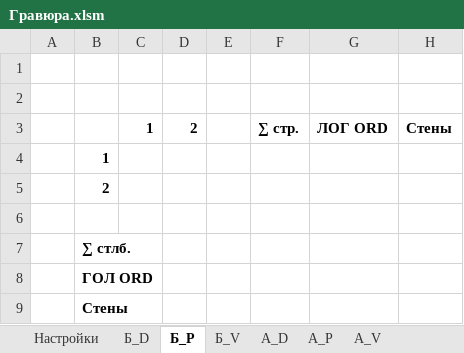
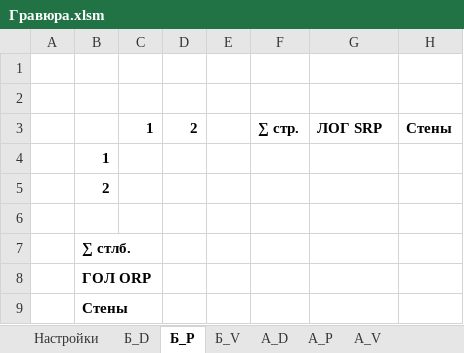
Before and after one commit to AlfaIV/gravyura, an Excel workbook: Гравюра.xlsm, sheet Б_P, drawn as a sheet; values as stored, in another font and other column widths than the file's, no borders; table styles not drawn; the diff names each change by its address in the sheet, - before the commit and + after, or states it on an @@ line.

```diff
--- a/Гравюра.xlsm (sheet Б_P)
+++ b/Гравюра.xlsm (sheet Б_P)
-G3: ЛОГ ORD
+G3: ЛОГ SRP
-B8: ГОЛ ORD
+B8: ГОЛ ORP
```
Also changed, not shown: sheet А_V, sheet А_D, sheet А_P, sheet Б_V, sheet Бланк_тестируемого_№1, sheet Бланк_тестируемого_№2, 1 more sheet, formulas that keep their value, charts or pictures.
